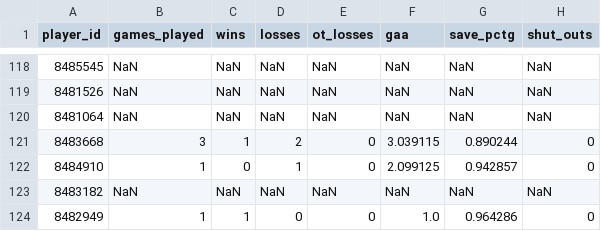
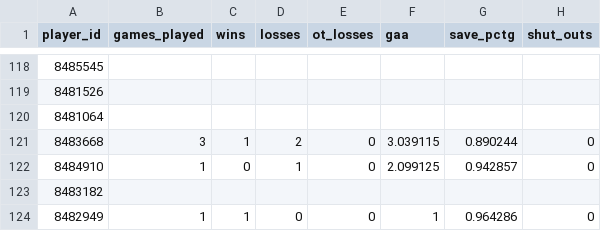
Before and after one commit to akobe4/NHL-Stats, a CSV file: 2025-2026/Data/csv/goalie_reg_stats.csv, drawn as a sheet; only a part is shown, gaps mark what is left out; the diff covers the shown part only.

```diff
--- a/2025-2026/Data/csv/goalie_reg_stats.csv
+++ b/2025-2026/Data/csv/goalie_reg_stats.csv
@@ -118,7 +118,7 @@ player_id,games_played,wins,losses,ot_losses,gaa,save_pctg,shut_outs
-8485545,NaN,NaN,NaN,NaN,NaN,NaN,NaN
-8481526,NaN,NaN,NaN,NaN,NaN,NaN,NaN
-8481064,NaN,NaN,NaN,NaN,NaN,NaN,NaN
+8485545,,,,,,,
+8481526,,,,,,,
+8481064,,,,,,,
 8483668,3,1,2,0,3.039115,0.890244,0
 8484910,1,0,1,0,2.099125,0.942857,0
-8483182,NaN,NaN,NaN,NaN,NaN,NaN,NaN
-8482949,1,1,0,0,1.0,0.964286,0
+8483182,,,,,,,
+8482949,1,1,0,0,1,0.964286,0
```
Also changed, not shown: 97 edited cells elsewhere in this file, 2025-2026/Data/csv/game_story_data.csv, 2025-2026/Data/csv/goalie_career_reg_stats.csv, 8 other files.
